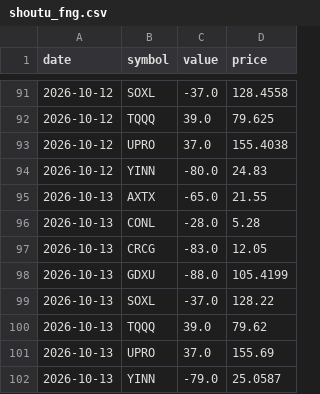
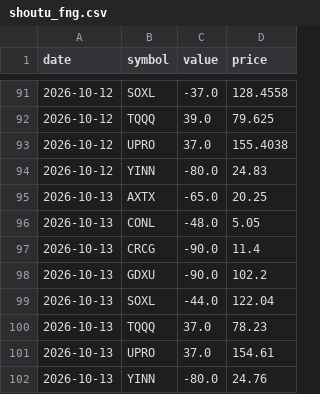
Before and after one commit to mengyan183/learning_backtrader, a CSV file: Data/raw/shoutu_fng.csv, drawn as a sheet; only a part is shown, gaps mark what is left out.

```diff
--- a/Data/raw/shoutu_fng.csv
+++ b/Data/raw/shoutu_fng.csv
@@ -94,9 +94,9 @@ date,symbol,value,price
 2026-10-12,YINN,-80.0,24.83
-2026-10-13,AXTX,-65.0,21.55
-2026-10-13,CONL,-28.0,5.28
-2026-10-13,CRCG,-83.0,12.05
-2026-10-13,GDXU,-88.0,105.4199
-2026-10-13,SOXL,-37.0,128.22
-2026-10-13,TQQQ,39.0,79.62
-2026-10-13,UPRO,37.0,155.69
-2026-10-13,YINN,-79.0,25.0587
+2026-10-13,AXTX,-65.0,20.25
+2026-10-13,CONL,-48.0,5.05
+2026-10-13,CRCG,-90.0,11.4
+2026-10-13,GDXU,-90.0,102.2
+2026-10-13,SOXL,-44.0,122.04
+2026-10-13,TQQQ,37.0,78.23
+2026-10-13,UPRO,37.0,154.61
+2026-10-13,YINN,-80.0,24.76
```
Also changed, not shown: 7 other files.
